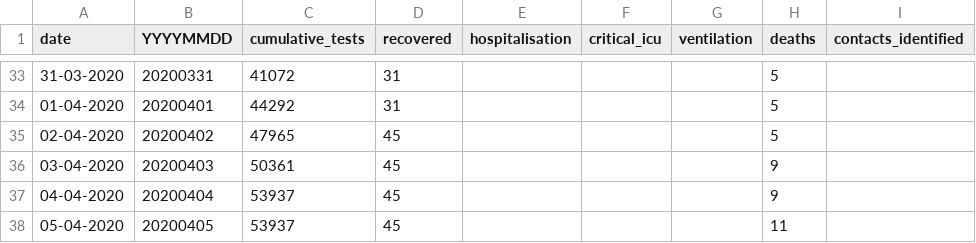
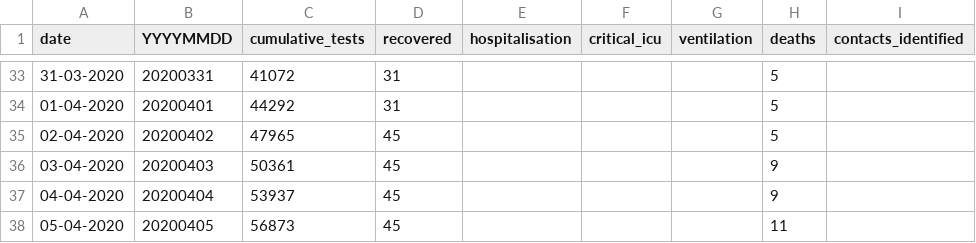
Before and after one commit to nikrich/covid19za, a CSV file: data/covid19za_timeline_testing.csv, drawn as a sheet; only a part is shown, gaps mark what is left out; the diff names each change by its address in the sheet, - before the commit and + after, or states it on an @@ line.

Commit message:
Updated

```diff
--- a/data/covid19za_timeline_testing.csv
+++ b/data/covid19za_timeline_testing.csv
-C38 (cumulative_tests): 53937
+C38 (cumulative_tests): 56873
```
